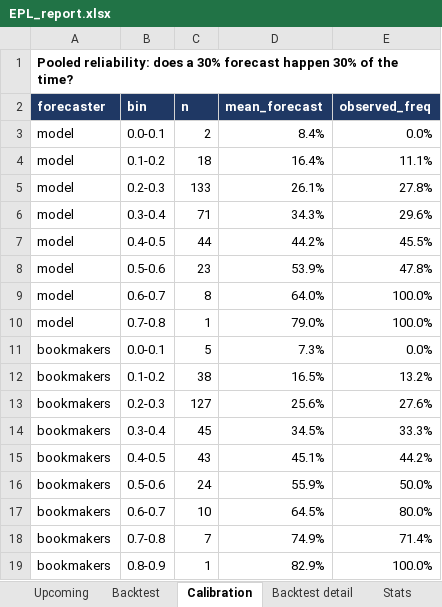
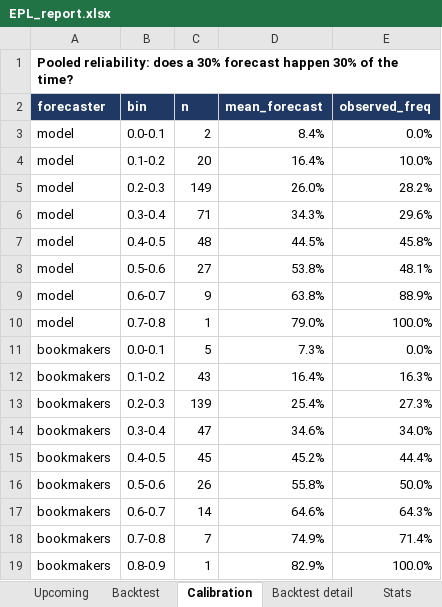
Before and after one commit to BernardFr/Football_Predictions, an Excel workbook: reports/EPL_report.xlsx, sheet Calibration, drawn as a sheet; values as stored, in another font and other column widths than the file's, no borders; removed rows and columns are numbered as before the commit, all else as after; the diff names each change by its address in the sheet, - before the commit and + after, or states it on an @@ line.

```diff
--- a/reports/EPL_report.xlsx (sheet Calibration)
+++ b/reports/EPL_report.xlsx (sheet Calibration)
-C4 (n): 18
+C4 (n): 20
-E4 (observed_freq): 11.1%
+E4 (observed_freq): 10.0%
-C5 (n): 133
+C5 (n): 149
-D5 (mean_forecast): 26.1%
+D5 (mean_forecast): 26.0%
-E5 (observed_freq): 27.8%
+E5 (observed_freq): 28.2%
-C7 (n): 44
+C7 (n): 48
-D7 (mean_forecast): 44.2%
+D7 (mean_forecast): 44.5%
-E7 (observed_freq): 45.5%
+E7 (observed_freq): 45.8%
-C8 (n): 23
+C8 (n): 27
-D8 (mean_forecast): 53.9%
+D8 (mean_forecast): 53.8%
-E8 (observed_freq): 47.8%
+E8 (observed_freq): 48.1%
-C9 (n): 8
+C9 (n): 9
-D9 (mean_forecast): 64.0%
+D9 (mean_forecast): 63.8%
-E9 (observed_freq): 100.0%
+E9 (observed_freq): 88.9%
-C12 (n): 38
+C12 (n): 43
-D12 (mean_forecast): 16.5%
+D12 (mean_forecast): 16.4%
-E12 (observed_freq): 13.2%
+E12 (observed_freq): 16.3%
-C13 (n): 127
+C13 (n): 139
-D13 (mean_forecast): 25.6%
+D13 (mean_forecast): 25.4%
-E13 (observed_freq): 27.6%
+E13 (observed_freq): 27.3%
+row 14: bookmakers | 0.3-0.4 | 47 | 34.6% | 34.0%
-B15 (bin): 0.3-0.4
+B15 (bin): 0.4-0.5
-D15 (mean_forecast): 34.5%
+D15 (mean_forecast): 45.2%
-E15 (observed_freq): 33.3%
+E15 (observed_freq): 44.4%
-row 15: bookmakers | 0.4-0.5 | 43 | 45.1% | 44.2%
-C16 (n): 24
+C16 (n): 26
-D16 (mean_forecast): 55.9%
+D16 (mean_forecast): 55.8%
-C17 (n): 10
+C17 (n): 14
-D17 (mean_forecast): 64.5%
+D17 (mean_forecast): 64.6%
-E17 (observed_freq): 80.0%
+E17 (observed_freq): 64.3%
```
Also changed, not shown: sheet Live track record, sheet Upcoming, sheet Team ratings, sheet Backtest detail, sheet Stats, sheet Lineup backtest, 2 more sheets, other sheet tabs, 23 other files.
